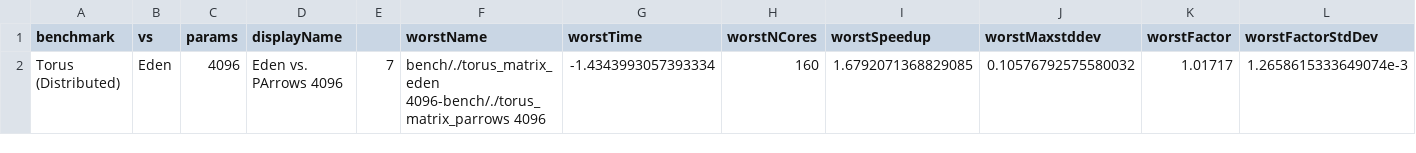
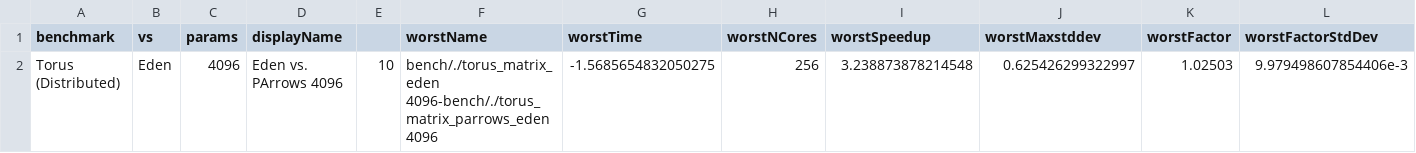
Before and after one commit to Parrows/Parrows, a CSV file: paper/content/benchmarks/distributed-torus/bestAndWorstTorus-4096.csv, drawn as a sheet; only a part is shown; removed rows and columns are numbered as before the commit, all else as after; rows hold the shown columns only; the diff names each change by its address in the sheet, - before the commit and + after, or states it on an @@ line.

```diff
--- a/paper/content/benchmarks/distributed-torus/bestAndWorstTorus-4096.csv
+++ b/paper/content/benchmarks/distributed-torus/bestAndWorstTorus-4096.csv
-row 2: Torus (Distributed) | Eden | 4096 | Eden vs. PArrows 4096 | 7 | bench/./torus_matrix_eden 4096-bench/./torus_matrix_parrows 4096 | -1.4343993057393334 | 160 | 1.6792071368829085 | 0.10576792575580032 | 1.01717 | 1.2658615333649074e-3
+row 2: Torus (Distributed) | Eden | 4096 | Eden vs. PArrows 4096 | 10 | bench/./torus_matrix_eden 4096-bench/./torus_matrix_parrows_eden 4096 | -1.5685654832050275 | 256 | 3.238873878214548 | 0.625426299322997 | 1.02503 | 9.979498607854406e-3
```
Also changed, not shown: paper/content/benchmarks/distributed-torus/4096-diff.csv, paper/content/benchmarks/distributed-torus/bench-torus-distributed.bench.torus-matrix-eden-4096.csv, 3 other files.
